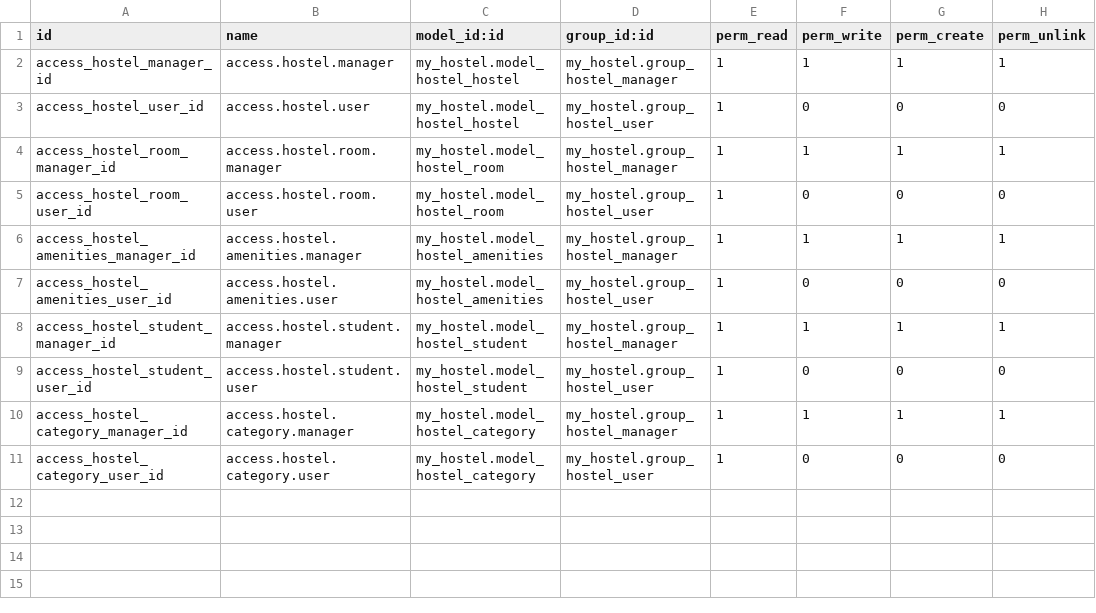
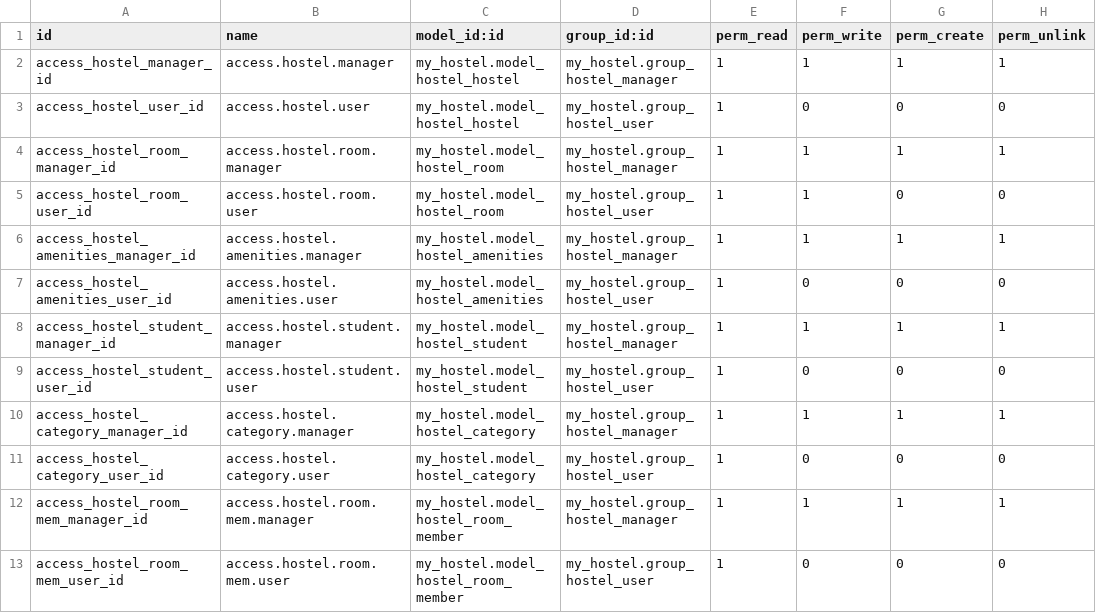
Before and after one commit to DtBuitrago/Training_Odoo17, a CSV file: my_hostel/security/ir.model.access.csv, drawn as a sheet.

```diff
--- a/my_hostel/security/ir.model.access.csv
+++ b/my_hostel/security/ir.model.access.csv
@@ -4,3 +4,3 @@ access_hostel_user_id,access.hostel.user,my_hostel.model_hostel_hostel,my_hostel
 access_hostel_room_manager_id,access.hostel.room.manager,my_hostel.model_hostel_room,my_hostel.group_hostel_manager,1,1,1,1
-access_hostel_room_user_id,access.hostel.room.user,my_hostel.model_hostel_room,my_hostel.group_hostel_user,1,0,0,0
+access_hostel_room_user_id,access.hostel.room.user,my_hostel.model_hostel_room,my_hostel.group_hostel_user,1,1,0,0
 access_hostel_amenities_manager_id,access.hostel.amenities.manager,my_hostel.model_hostel_amenities,my_hostel.group_hostel_manager,1,1,1,1
@@ -11 +11,3 @@ access_hostel_category_manager_id,access.hostel.category.manager,my_hostel.model
 access_hostel_category_user_id,access.hostel.category.user,my_hostel.model_hostel_category,my_hostel.group_hostel_user,1,0,0,0
+access_hostel_room_mem_manager_id,access.hostel.room.mem.manager,my_hostel.model_hostel_room_member,my_hostel.group_hostel_manager,1,1,1,1
+access_hostel_room_mem_user_id,access.hostel.room.mem.user,my_hostel.model_hostel_room_member,my_hostel.group_hostel_user,1,0,0,0
```
Also changed, not shown: 16 other files.
